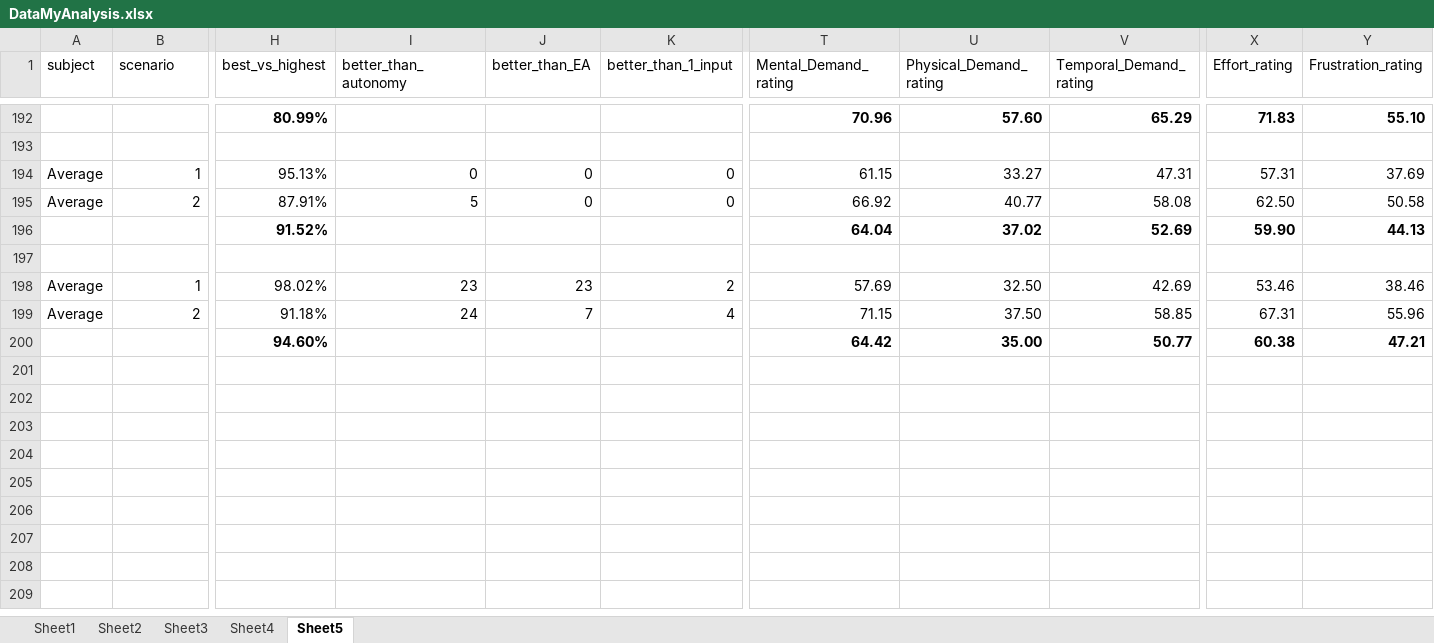
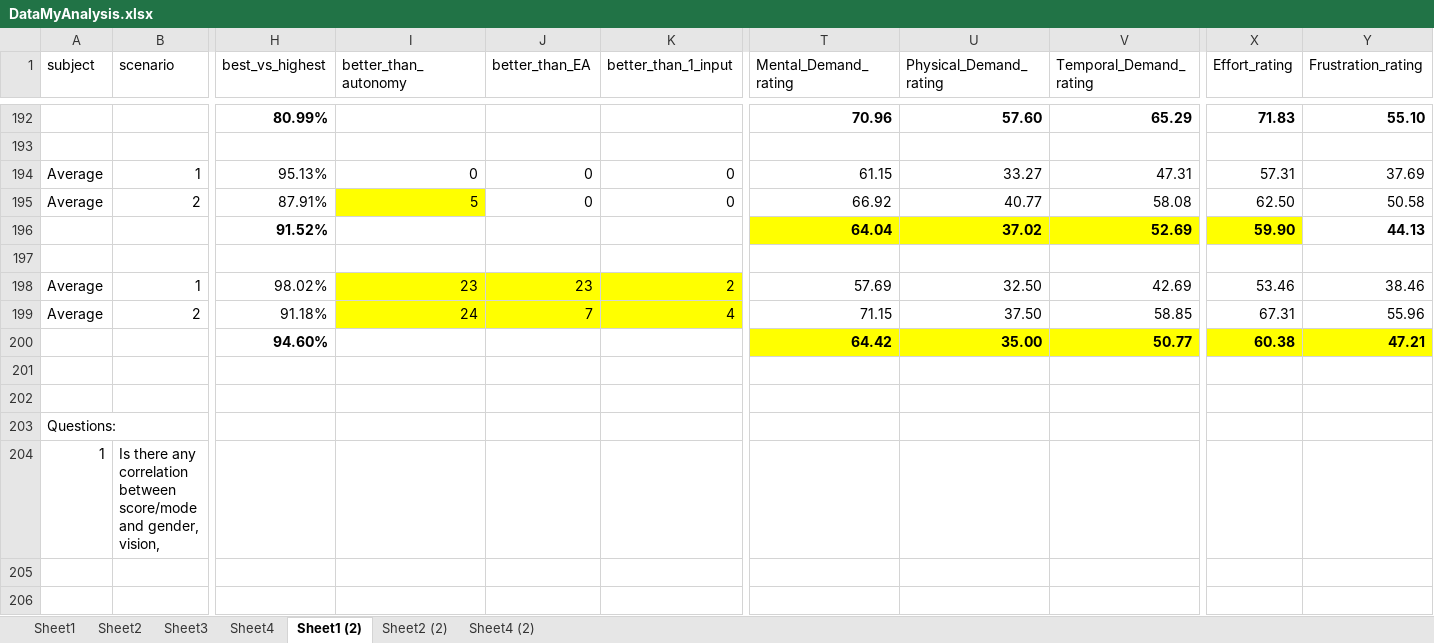
Before and after one commit to Lannyland/PathPlanner, an Excel workbook: PathPlanner/UserStudyData/DataMyAnalysis.xlsx, sheet Sheet1 (2), drawn as a sheet; only a part is shown, gaps mark what is left out; the shorter side is filled out with more unchanged rows; values as stored, in another font and other column widths than the file's, no borders; rows hold the shown columns only; the diff names each change by its address in the sheet, - before the commit and + after, or states it on an @@ line.

```diff
--- a/PathPlanner/UserStudyData/DataMyAnalysis.xlsx (sheet Sheet1 (2))
+++ b/PathPlanner/UserStudyData/DataMyAnalysis.xlsx (sheet Sheet1 (2))
-sheet tab: Sheet5
+sheet tab: Sheet1 (2)
+sheet tab: Sheet2 (2)
+sheet tab: Sheet4 (2)
-I195 fill: none
+I195 fill: #FFFF00
-T196:V196 fill: none
+T196:V196 fill: #FFFF00
-X196 fill: none
+X196 fill: #FFFF00
-I198:K199 fill: none
+I198:K199 fill: #FFFF00
-T200:V200 fill: none
+T200:V200 fill: #FFFF00
-X200:Y200 fill: none
+X200:Y200 fill: #FFFF00
-A203 (subject): (empty)
+A203 (subject): Questions:
-row 204: (empty)
+row 204: 1 | Is there any correlation between score/mode and gender, vision,
```
